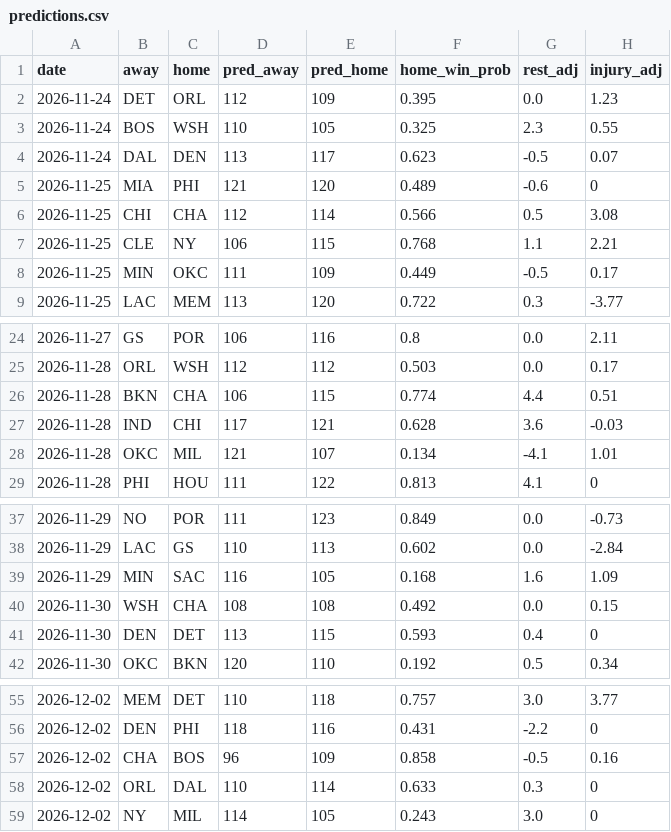
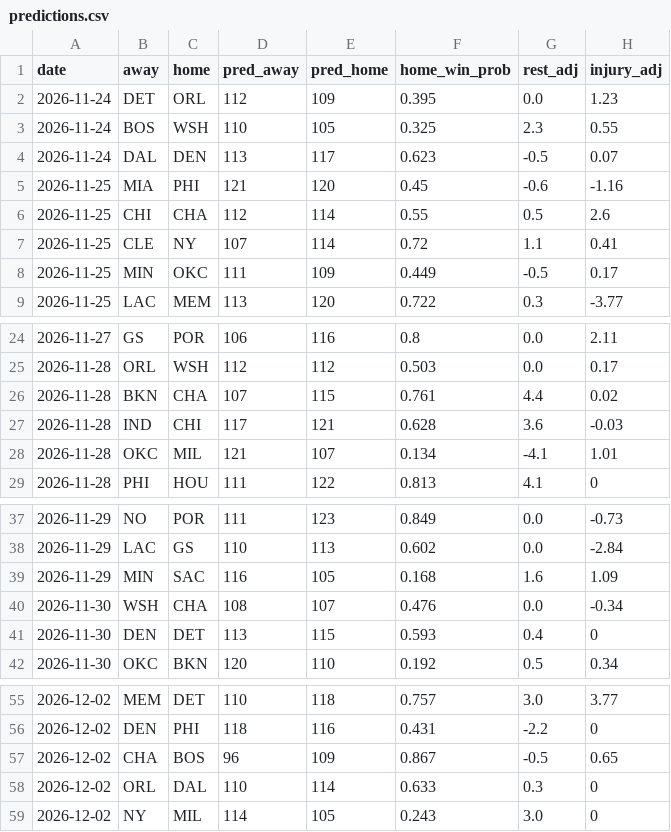
Before and after one commit to Eden1-K/NBACode, a CSV file: nba-ladder/docs/predictions.csv, drawn as a sheet; only a part is shown, gaps mark what is left out.

Commit message:
Ladder update 2026-11-24

```diff
--- a/nba-ladder/docs/predictions.csv
+++ b/nba-ladder/docs/predictions.csv
@@ -4,5 +4,5 @@ date,away,home,pred_away,pred_home,home_win_prob,rest_adj,injury_adj
 2026-11-24,DAL,DEN,113,117,0.623,-0.5,0.07
-2026-11-25,MIA,PHI,121,120,0.489,-0.6,0
-2026-11-25,CHI,CHA,112,114,0.566,0.5,3.08
-2026-11-25,CLE,NY,106,115,0.768,1.1,2.21
+2026-11-25,MIA,PHI,121,120,0.45,-0.6,-1.16
+2026-11-25,CHI,CHA,112,114,0.55,0.5,2.6
+2026-11-25,CLE,NY,107,114,0.72,1.1,0.41
 2026-11-25,MIN,OKC,111,109,0.449,-0.5,0.17
@@ -25,3 +25,3 @@ date,away,home,pred_away,pred_home,home_win_prob,rest_adj,injury_adj
 2026-11-28,ORL,WSH,112,112,0.503,0.0,0.17
-2026-11-28,BKN,CHA,106,115,0.774,4.4,0.51
+2026-11-28,BKN,CHA,107,115,0.761,4.4,0.02
 2026-11-28,IND,CHI,117,121,0.628,3.6,-0.03
@@ -39,3 +39,3 @@ date,away,home,pred_away,pred_home,home_win_prob,rest_adj,injury_adj
 2026-11-29,MIN,SAC,116,105,0.168,1.6,1.09
-2026-11-30,WSH,CHA,108,108,0.492,0.0,0.15
+2026-11-30,WSH,CHA,108,107,0.476,0.0,-0.34
 2026-11-30,DEN,DET,113,115,0.593,0.4,0
@@ -56,3 +56,3 @@ date,away,home,pred_away,pred_home,home_win_prob,rest_adj,injury_adj
 2026-12-02,DEN,PHI,118,116,0.431,-2.2,0
-2026-12-02,CHA,BOS,96,109,0.858,-0.5,0.16
+2026-12-02,CHA,BOS,96,109,0.867,-0.5,0.65
 2026-12-02,ORL,DAL,110,114,0.633,0.3,0
```
Also changed, not shown: 4 other files.
